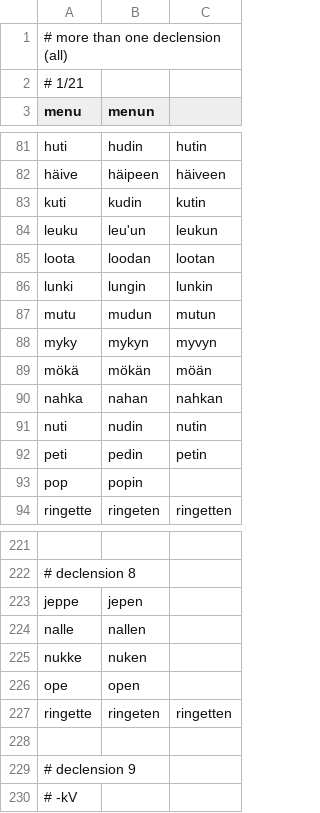
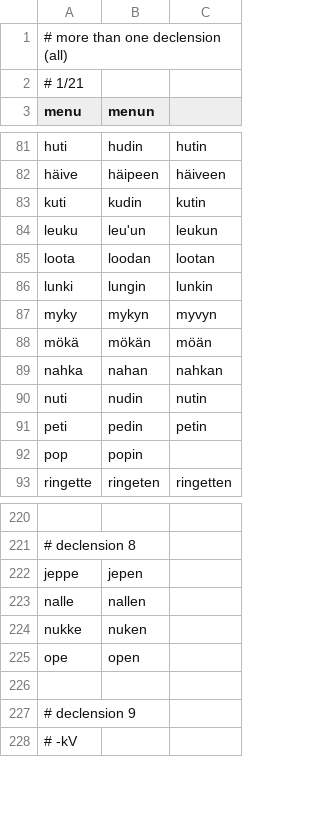
Before and after one commit to qalle2/finmorph, a CSV file: decline_noun-tests/gen-sg.csv, drawn as a sheet; only a part is shown, gaps mark what is left out.

```diff
--- a/decline_noun-tests/gen-sg.csv
+++ b/decline_noun-tests/gen-sg.csv
@@ -86,3 +86,2 @@ loota,loodan,lootan
 lunki,lungin,lunkin
-mutu,mudun,mutun
 myky,mykyn,myvyn
@@ -226,3 +225,2 @@ nukke,nuken
 ope,open
-ringette,ringeten,ringetten
 
```
Also changed, not shown: decline_noun-tests/ess-pl.csv, decline_noun-tests/ess-sg.csv, 24 other files.
